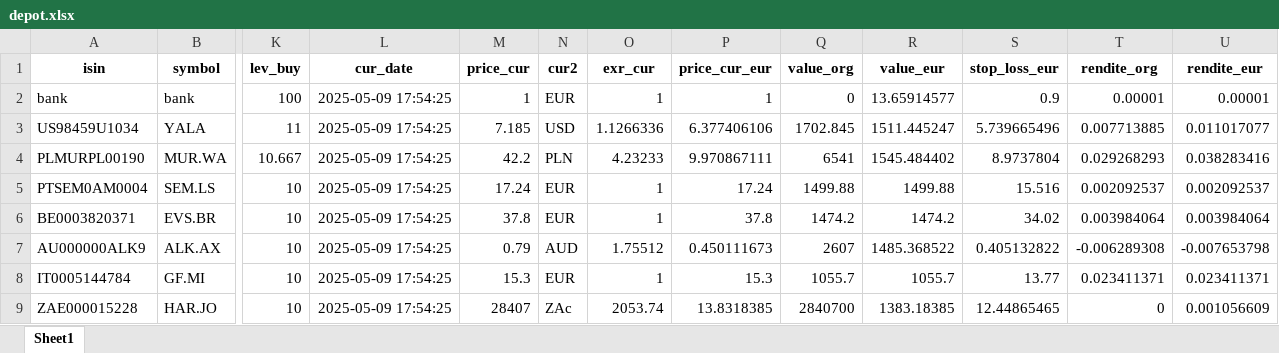
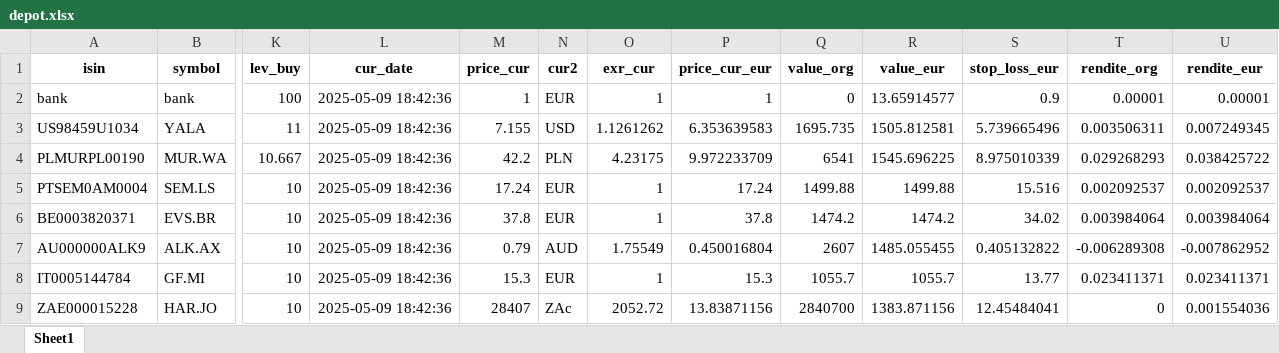
Before and after one commit to ThorstenBLN/stocks, an Excel workbook: data/depot.xlsx, sheet Sheet1, drawn as a sheet; only a part is shown, gaps mark what is left out; values as stored, in another font and other column widths than the file's, no borders; the diff names each change by its address in the sheet, - before the commit and + after, or states it on an @@ line.

```diff
--- a/data/depot.xlsx (sheet Sheet1)
+++ b/data/depot.xlsx (sheet Sheet1)
-L2:L9 (cur_date): 2025-05-09 17:54:25
+L2:L9 (cur_date): 2025-05-09 18:42:36
-M3 (price_cur): 7.185
+M3 (price_cur): 7.155
-O3 (exr_cur): 1.1266336
+O3 (exr_cur): 1.1261262
-P3 (price_cur_eur): 6.377406106
+P3 (price_cur_eur): 6.353639583
-Q3 (value_org): 1702.845
+Q3 (value_org): 1695.735
-R3 (value_eur): 1511.445247
+R3 (value_eur): 1505.812581
-T3 (rendite_org): 0.007713885
+T3 (rendite_org): 0.003506311
-U3 (rendite_eur): 0.011017077
+U3 (rendite_eur): 0.007249345
-O4 (exr_cur): 4.23233
+O4 (exr_cur): 4.23175
-P4 (price_cur_eur): 9.970867111
+P4 (price_cur_eur): 9.972233709
-R4 (value_eur): 1545.484402
+R4 (value_eur): 1545.696225
-S4 (stop_loss_eur): 8.9737804
+S4 (stop_loss_eur): 8.975010339
-U4 (rendite_eur): 0.038283416
+U4 (rendite_eur): 0.038425722
-O7 (exr_cur): 1.75512
+O7 (exr_cur): 1.75549
-P7 (price_cur_eur): 0.450111673
+P7 (price_cur_eur): 0.450016804
-R7 (value_eur): 1485.368522
+R7 (value_eur): 1485.055455
-U7 (rendite_eur): -0.007653798
+U7 (rendite_eur): -0.007862952
-O9 (exr_cur): 2053.74
+O9 (exr_cur): 2052.72
-P9 (price_cur_eur): 13.8318385
+P9 (price_cur_eur): 13.83871156
-R9 (value_eur): 1383.18385
+R9 (value_eur): 1383.871156
-S9 (stop_loss_eur): 12.44865465
+S9 (stop_loss_eur): 12.45484041
-U9 (rendite_eur): 0.001056609
+U9 (rendite_eur): 0.001554036
```
Also changed, not shown: data/depot_hist.xlsx, data/transactions.xlsx.
